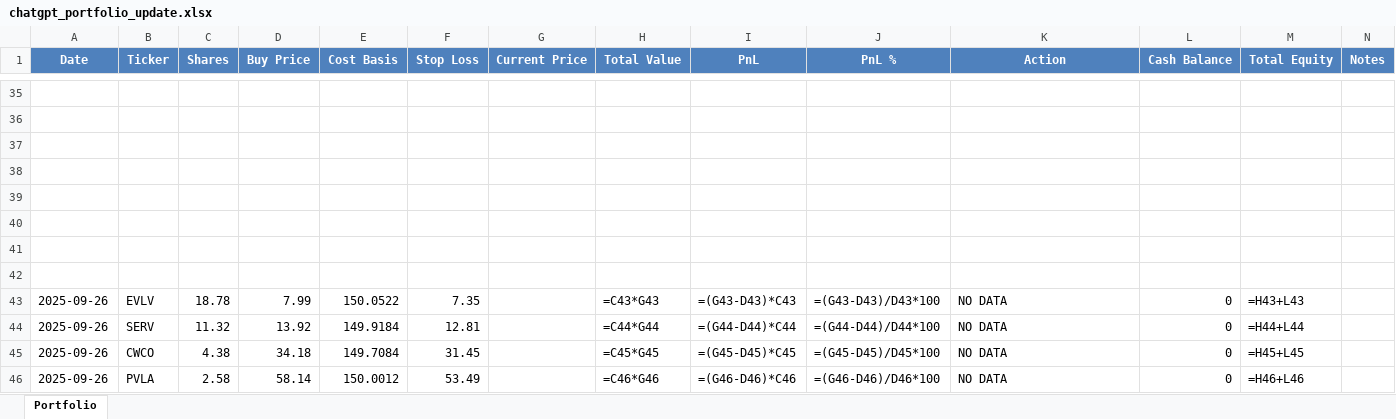
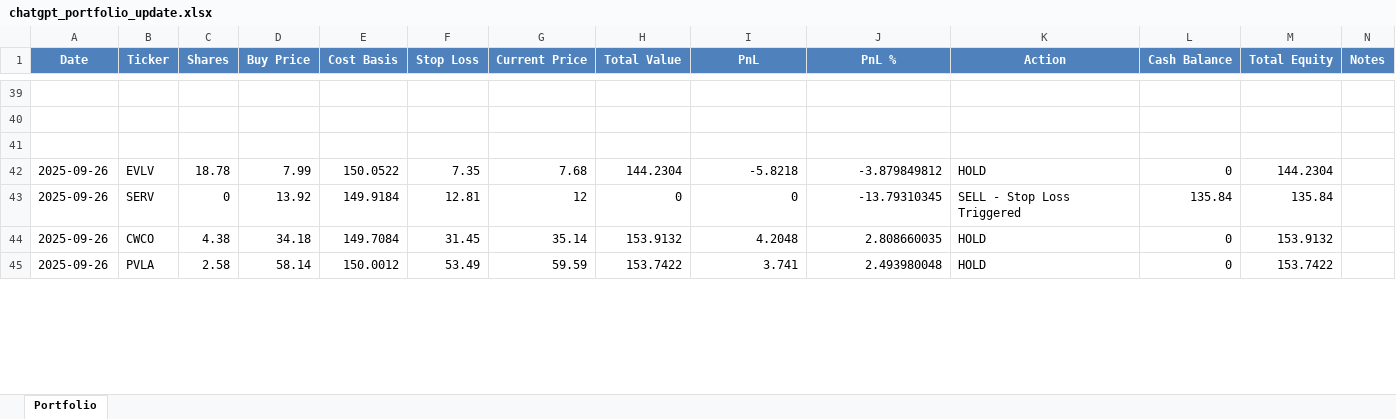
Before and after one commit to ofergr/ChatGPT-Micro-Cap-Experiment, an Excel workbook: Start Your Own/chatgpt_portfolio_update.xlsx, sheet Portfolio, drawn as a sheet; only a part is shown, gaps mark what is left out; values as stored, in another font and other column widths than the file's, no borders; formulas without a stored value are shown as written; removed rows and columns are numbered as before the commit, all else as after; the diff covers the shown part only; the diff names each change by its address in the sheet, - before the commit and + after, or states it on an @@ line.

```diff
--- a/Start Your Own/chatgpt_portfolio_update.xlsx (sheet Portfolio)
+++ b/Start Your Own/chatgpt_portfolio_update.xlsx (sheet Portfolio)
-row 38: (empty)
-row 39: (empty)
-row 40: (empty)
-row 41: (empty)
-row 42: (empty)
-G42 (Current Price): (empty)
+G42 (Current Price): 7.68
-H42 (Total Value): =C43*G43
+H42 (Total Value): 144.2304
-I42 (PnL): =(G43-D43)*C43
+I42 (PnL): -5.8218
-J42 (PnL %): =(G43-D43)/D43*100
+J42 (PnL %): -3.879849812
-K42 (Action): NO DATA
+K42 (Action): HOLD
-M42 (Total Equity): =H43+L43
+M42 (Total Equity): 144.2304
-C43 (Shares): 11.32
+C43 (Shares): 0
-G43 (Current Price): (empty)
+G43 (Current Price): 12
-H43 (Total Value): =C44*G44
+H43 (Total Value): 0
-I43 (PnL): =(G44-D44)*C44
+I43 (PnL): 0
-J43 (PnL %): =(G44-D44)/D44*100
+J43 (PnL %): -13.79310345
-K43 (Action): NO DATA
+K43 (Action): SELL - Stop Loss Triggered
-L43 (Cash Balance): 0
+L43 (Cash Balance): 135.84
-M43 (Total Equity): =H44+L44
+M43 (Total Equity): 135.84
-G44 (Current Price): (empty)
+G44 (Current Price): 35.14
-H44 (Total Value): =C45*G45
+H44 (Total Value): 153.9132
-I44 (PnL): =(G45-D45)*C45
+I44 (PnL): 4.2048
-J44 (PnL %): =(G45-D45)/D45*100
+J44 (PnL %): 2.808660035
-K44:K45 (Action): NO DATA
+K44:K45 (Action): HOLD
-M44 (Total Equity): =H45+L45
+M44 (Total Equity): 153.9132
-G45 (Current Price): (empty)
+G45 (Current Price): 59.59
-H45 (Total Value): =C46*G46
+H45 (Total Value): 153.7422
-I45 (PnL): =(G46-D46)*C46
+I45 (PnL): 3.741
-J45 (PnL %): =(G46-D46)/D46*100
+J45 (PnL %): 2.493980048
-M45 (Total Equity): =H46+L46
+M45 (Total Equity): 153.7422
```
Also changed, not shown: 4 added rows and 114 edited cells elsewhere in this sheet, Start Your Own/position_sizing_calculator_with_summary.xlsx, 4 other files.
